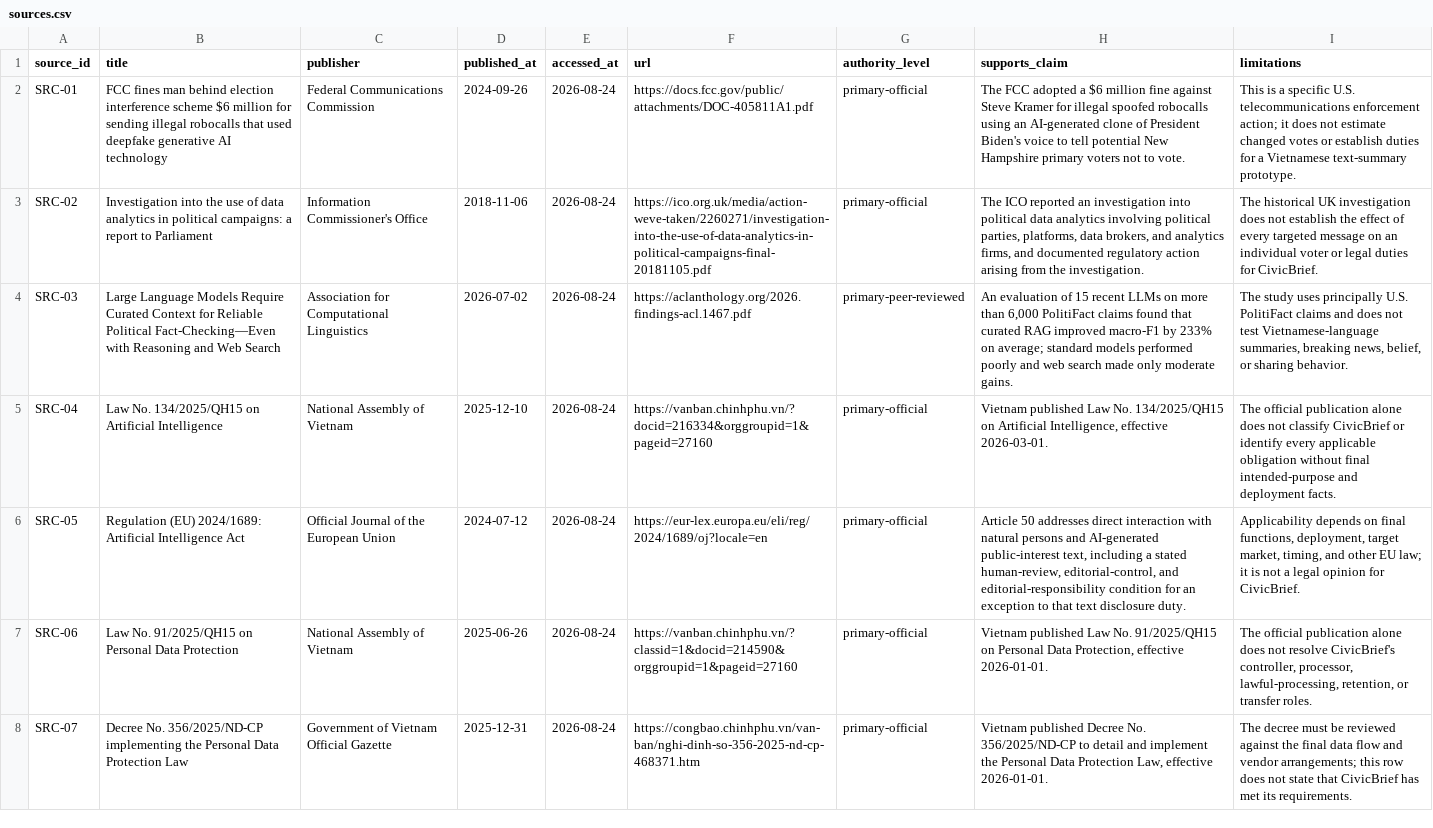
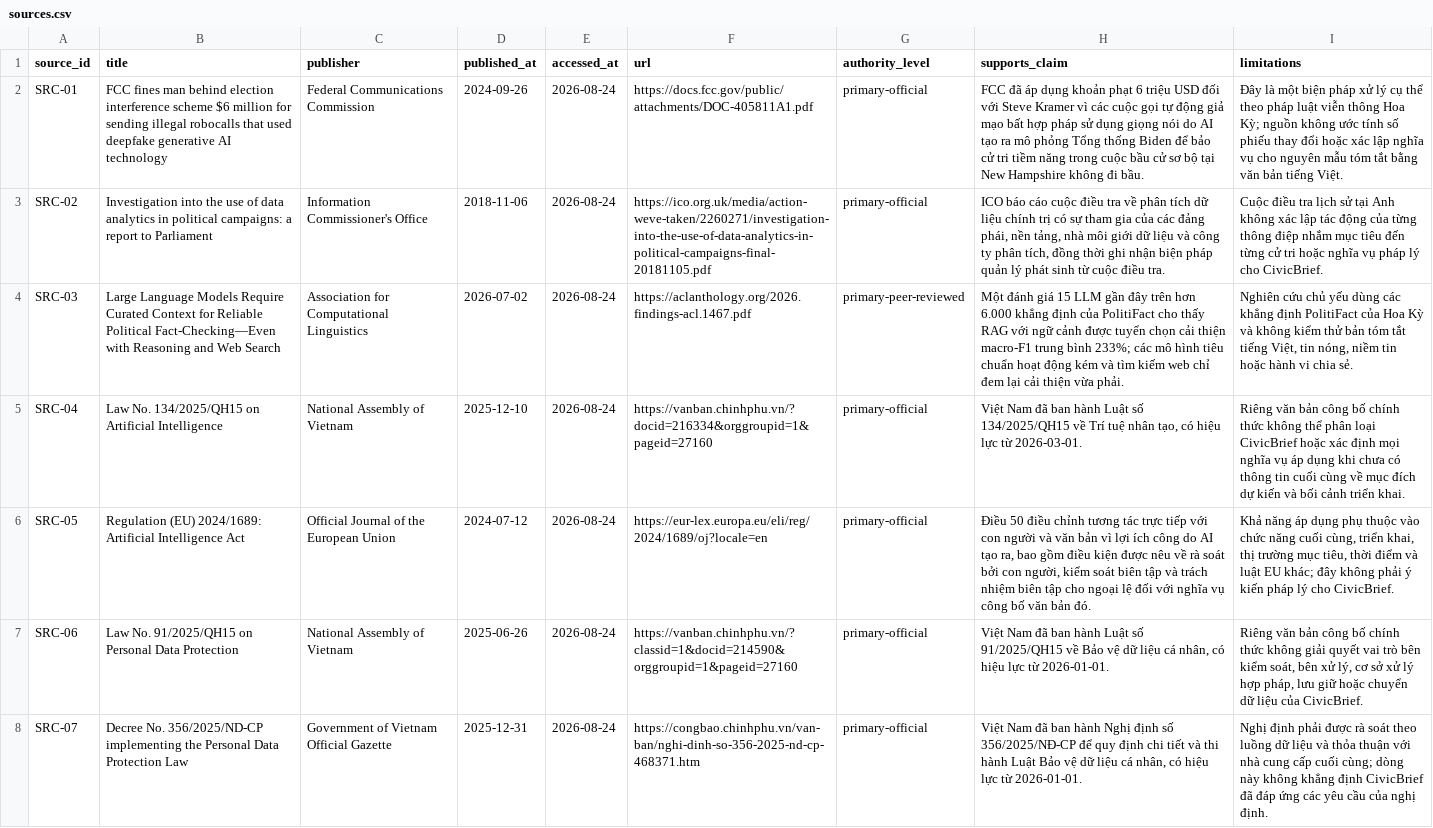
Before and after one commit to minhhiu05/Track1_Day22_2A202601154_NguyenMinhHieu, a CSV file: submissions/team-pham-tuan-anh/sources.csv, drawn as a sheet; only a part is shown; the diff covers the shown part only; the diff names each change by its address in the sheet, - before the commit and + after, or states it on an @@ line.

Commit message:
docs(submission): translate civic media pack to Vietnamese

```diff
--- a/submissions/team-pham-tuan-anh/sources.csv
+++ b/submissions/team-pham-tuan-anh/sources.csv
-H2 (supports_claim): The FCC adopted a $6 million fine against Steve Kramer for illegal spoofed robocalls using an AI-generated clone of President Biden's voice to tell potential New Hampshire primary voters not to vote.
+H2 (supports_claim): FCC đã áp dụng khoản phạt 6 triệu USD đối với Steve Kramer vì các cuộc gọi tự động giả mạo bất hợp pháp sử dụng giọng nói do AI tạo ra mô phỏng Tổng thống Biden để bảo cử tri tiềm năng trong cuộc bầu cử sơ bộ tại New Hampshire không đi bầu.
-I2 (limitations): This is a specific U.S. telecommunications enforcement action; it does not estimate changed votes or establish duties for a Vietnamese text-summary prototype.
+I2 (limitations): Đây là một biện pháp xử lý cụ thể theo pháp luật viễn thông Hoa Kỳ; nguồn không ước tính số phiếu thay đổi hoặc xác lập nghĩa vụ cho nguyên mẫu tóm tắt bằng văn bản tiếng Việt.
-H3 (supports_claim): The ICO reported an investigation into political data analytics involving political parties, platforms, data brokers, and analytics firms, and documented regulatory action arising from the investigation.
+H3 (supports_claim): ICO báo cáo cuộc điều tra về phân tích dữ liệu chính trị có sự tham gia của các đảng phái, nền tảng, nhà môi giới dữ liệu và công ty phân tích, đồng thời ghi nhận biện pháp quản lý phát sinh từ cuộc điều tra.
-I3 (limitations): The historical UK investigation does not establish the effect of every targeted message on an individual voter or legal duties for CivicBrief.
+I3 (limitations): Cuộc điều tra lịch sử tại Anh không xác lập tác động của từng thông điệp nhắm mục tiêu đến từng cử tri hoặc nghĩa vụ pháp lý cho CivicBrief.
-H4 (supports_claim): An evaluation of 15 recent LLMs on more than 6,000 PolitiFact claims found that curated RAG improved macro-F1 by 233% on average; standard models performed poorly and web search made only moderate gains.
+H4 (supports_claim): Một đánh giá 15 LLM gần đây trên hơn 6.000 khẳng định của PolitiFact cho thấy RAG với ngữ cảnh được tuyển chọn cải thiện macro-F1 trung bình 233%; các mô hình tiêu chuẩn hoạt động kém và tìm kiếm web chỉ đem lại cải thiện vừa phải.
-I4 (limitations): The study uses principally U.S. PolitiFact claims and does not test Vietnamese-language summaries, breaking news, belief, or sharing behavior.
+I4 (limitations): Nghiên cứu chủ yếu dùng các khẳng định PolitiFact của Hoa Kỳ và không kiểm thử bản tóm tắt tiếng Việt, tin nóng, niềm tin hoặc hành vi chia sẻ.
-H5 (supports_claim): Vietnam published Law No. 134/2025/QH15 on Artificial Intelligence, effective 2026-03-01.
+H5 (supports_claim): Việt Nam đã ban hành Luật số 134/2025/QH15 về Trí tuệ nhân tạo, có hiệu lực từ 2026-03-01.
-I5 (limitations): The official publication alone does not classify CivicBrief or identify every applicable obligation without final intended-purpose and deployment facts.
+I5 (limitations): Riêng văn bản công bố chính thức không thể phân loại CivicBrief hoặc xác định mọi nghĩa vụ áp dụng khi chưa có thông tin cuối cùng về mục đích dự kiến và bối cảnh triển khai.
-H6 (supports_claim): Article 50 addresses direct interaction with natural persons and AI-generated public-interest text, including a stated human-review, editorial-control, and editorial-responsibility condition for an exception to that text disclosure duty.
+H6 (supports_claim): Điều 50 điều chỉnh tương tác trực tiếp với con người và văn bản vì lợi ích công do AI tạo ra, bao gồm điều kiện được nêu về rà soát bởi con người, kiểm soát biên tập và trách nhiệm biên tập cho ngoại lệ đối với nghĩa vụ công bố văn bản đó.
-I6 (limitations): Applicability depends on final functions, deployment, target market, timing, and other EU law; it is not a legal opinion for CivicBrief.
+I6 (limitations): Khả năng áp dụng phụ thuộc vào chức năng cuối cùng, triển khai, thị trường mục tiêu, thời điểm và luật EU khác; đây không phải ý kiến pháp lý cho CivicBrief.
-H7 (supports_claim): Vietnam published Law No. 91/2025/QH15 on Personal Data Protection, effective 2026-01-01.
+H7 (supports_claim): Việt Nam đã ban hành Luật số 91/2025/QH15 về Bảo vệ dữ liệu cá nhân, có hiệu lực từ 2026-01-01.
-I7 (limitations): The official publication alone does not resolve CivicBrief's controller, processor, lawful-processing, retention, or transfer roles.
+I7 (limitations): Riêng văn bản công bố chính thức không giải quyết vai trò bên kiểm soát, bên xử lý, cơ sở xử lý hợp pháp, lưu giữ hoặc chuyển dữ liệu của CivicBrief.
-H8 (supports_claim): Vietnam published Decree No. 356/2025/ND-CP to detail and implement the Personal Data Protection Law, effective 2026-01-01.
+H8 (supports_claim): Việt Nam đã ban hành Nghị định số 356/2025/NĐ-CP để quy định chi tiết và thi hành Luật Bảo vệ dữ liệu cá nhân, có hiệu lực từ 2026-01-01.
-I8 (limitations): The decree must be reviewed against the final data flow and vendor arrangements; this row does not state that CivicBrief has met its requirements.
+I8 (limitations): Nghị định phải được rà soát theo luồng dữ liệu và thỏa thuận với nhà cung cấp cuối cùng; dòng này không khẳng định CivicBrief đã đáp ứng các yêu cầu của nghị định.
```
Also changed, not shown: 12 edited cells elsewhere in this file, submissions/team-pham-tuan-anh/case-studies.csv, submissions/team-pham-tuan-anh/group-synthesis.csv, 3 other files.
